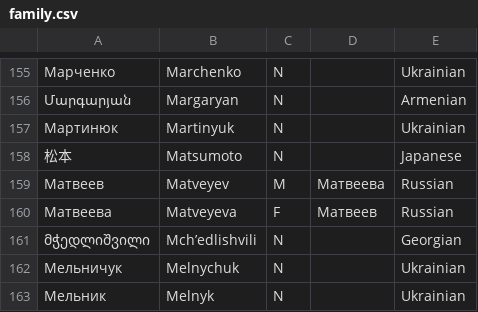
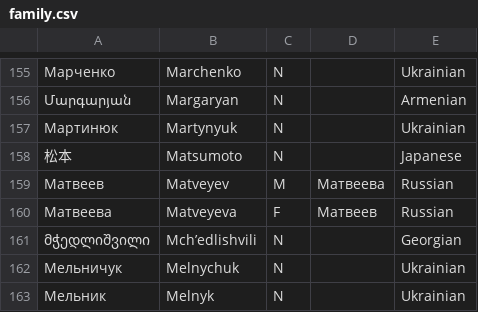
Before and after one commit to perey/namegen, a CSV file: namechoose/dat/family.csv, drawn as a sheet; only a part is shown, gaps mark what is left out.

```diff
--- a/namechoose/dat/family.csv
+++ b/namechoose/dat/family.csv
@@ -156,3 +156,3 @@
 Մարգարյան,Margaryan,N,,Armenian
-Мартинюк,Martinyuk,N,,Ukrainian
+Мартинюк,Martynyuk,N,,Ukrainian
 松本,Matsumoto,N,,Japanese
```
Also changed, not shown: namechoose/dat/personal.csv, 2 other files.
